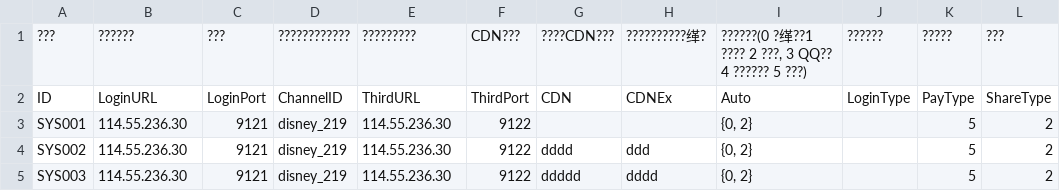
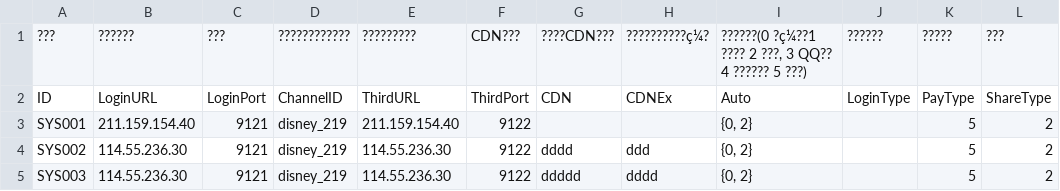
Before and after one commit to ZZTENG/cocos_creator_demo, a CSV file: assets/resources/csv/system.csv, drawn as a sheet; only a part is shown; the diff names each change by its address in the sheet, - before the commit and + after, or states it on an @@ line.

```diff
--- a/assets/resources/csv/system.csv
+++ b/assets/resources/csv/system.csv
-H1: ??????????缂?
+H1: ??????????ç¼?
-I1: ??????(0 ?缂??1 ???? 2…
+I1: ??????(0 ?ç¼??1 ???? 2…
-B3: 114.55.236.30
+B3: 211.159.154.40
-E3: 114.55.236.30
+E3: 211.159.154.40
```
Also changed, not shown: 25 other files.
